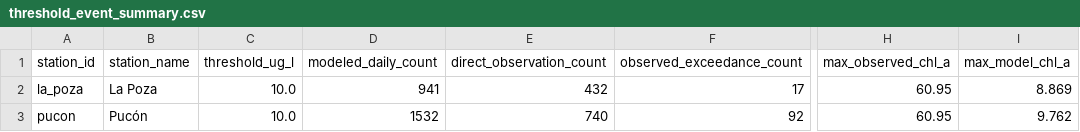
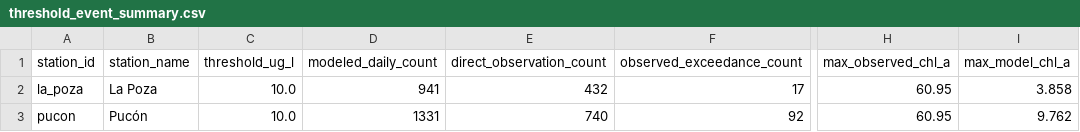
Before and after one commit to dfbustosus/transformers_forecaster_chlorophyll, a CSV file: outputs/tables/threshold_event_summary.csv, drawn as a sheet; only a part is shown, gaps mark what is left out; the diff names each change by its address in the sheet, - before the commit and + after, or states it on an @@ line.

Commit message:
Update outputs/tables/threshold_event_summary.csv

```diff
--- a/outputs/tables/threshold_event_summary.csv
+++ b/outputs/tables/threshold_event_summary.csv
-I2 (max_model_chl_a): 8.869
+I2 (max_model_chl_a): 3.858
-D3 (modeled_daily_count): 1532
+D3 (modeled_daily_count): 1331
```
